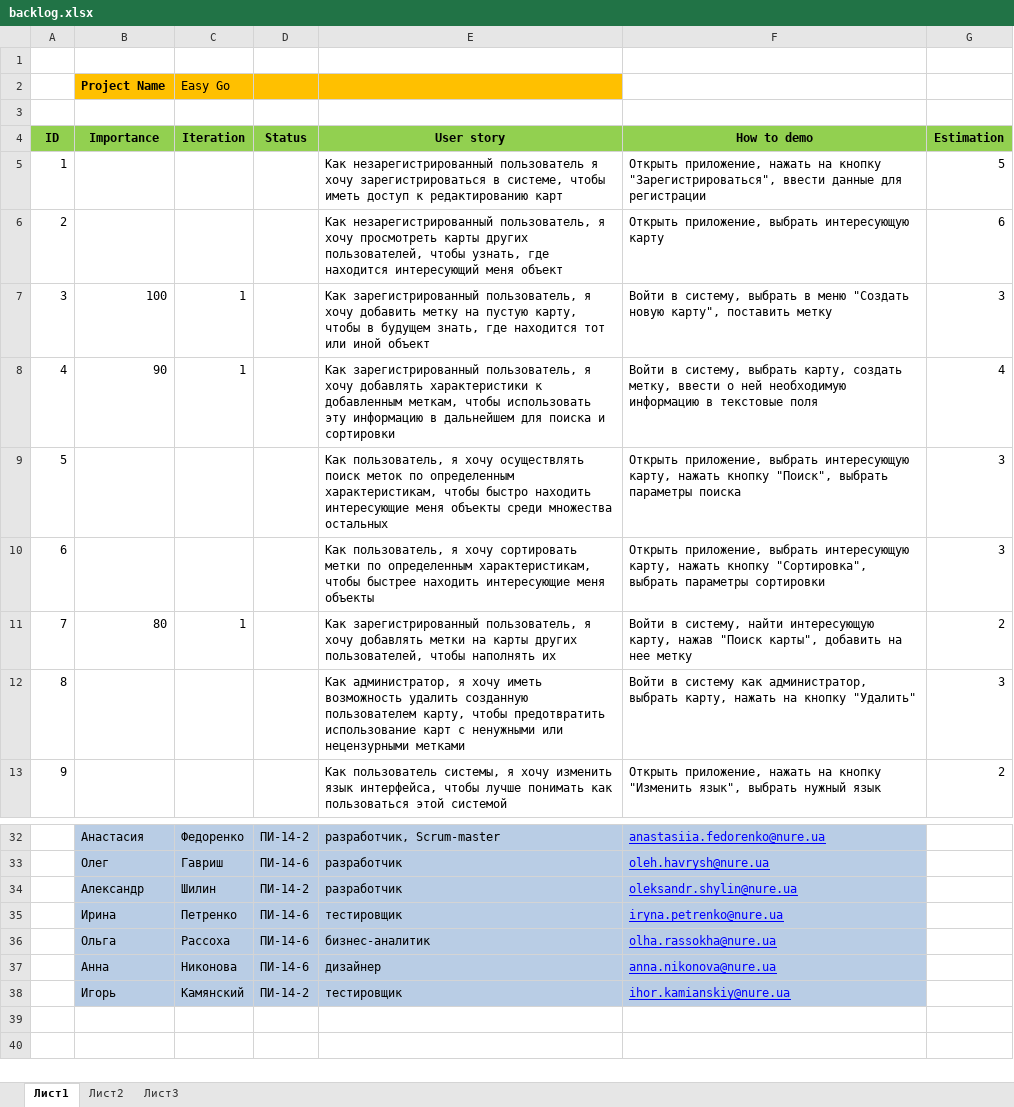
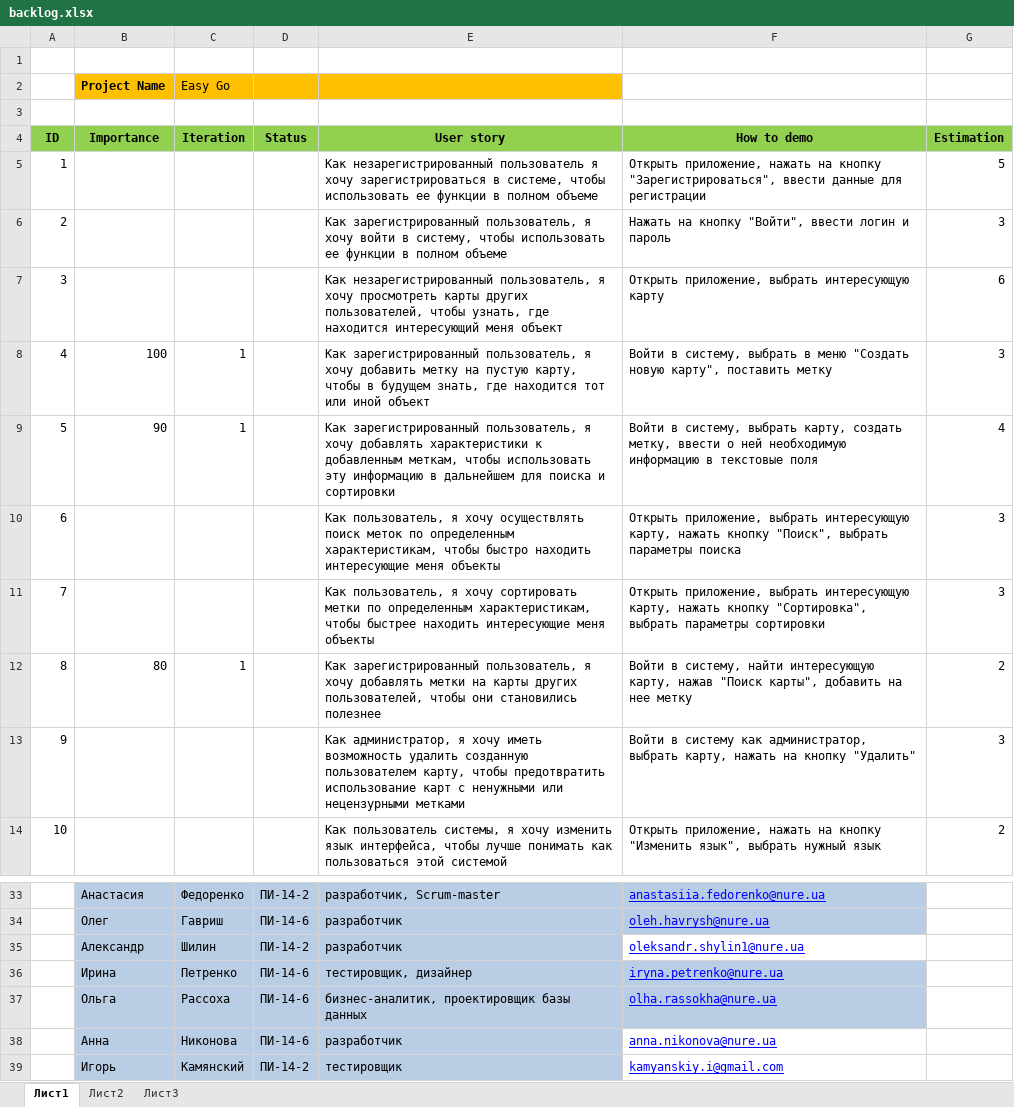
Before and after one commit to AnastasiaFe/EasyGo, an Excel workbook: docs/backlog.xlsx, sheet Лист1, drawn as a sheet; only a part is shown, gaps mark what is left out; values as stored, in another font and other column widths than the file's, no borders; addresses are those after the commit; the diff names each change by its address in the sheet, - before the commit and + after, or states it on an @@ line.

Commit message:
updated sprint backlog and backlog

```diff
--- a/docs/backlog.xlsx (sheet Лист1)
+++ b/docs/backlog.xlsx (sheet Лист1)
-E5 (User story): …системе, чтобы иметь доступ к редактированию карт
+E5 (User story): …системе, чтобы использовать ее функции в полном объеме
+row 6: 2 |  |  |  | Как зарегистрированный пользователь, я хочу войти в систему, чтобы использовать ее функции в полном объеме | Нажать на кнопку "Войти", ввести логин и пароль | 3
@@ column A (ID) renumbered between rows 7 and 16 @@
-E10 (User story): …меня объекты среди множества остальных
+E10 (User story): …меня объекты
-E12 (User story): …пользователей, чтобы наполнять их
+E12 (User story): …пользователей, чтобы они становились полезнее
-F35 (How to demo): oleksandr.shylin@nure.ua
+F35 (How to demo): oleksandr.shylin1@nure.ua
-F35 fill: #B9CDE5
+F35 fill: none
-E36 (User story): тестировщик
+E36 (User story): тестировщик, дизайнер
-E37 (User story): бизнес-аналитик
+E37 (User story): бизнес-аналитик, проектировщик базы данных
-E38 (User story): дизайнер
+E38 (User story): разработчик
-F38:F39 fill: #B9CDE5
+F38:F39 fill: none
-F39 (How to demo): ihor.kamianskiy@nure.ua
+F39 (How to demo): kamyanskiy.i@gmail.com
```
Also changed, not shown: 1 other file.
